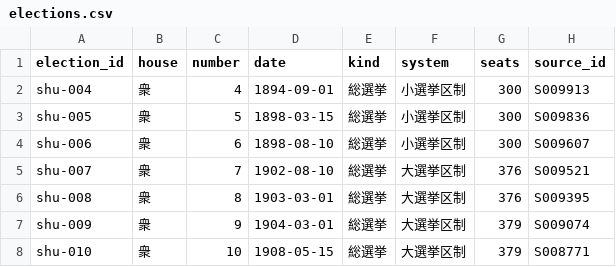
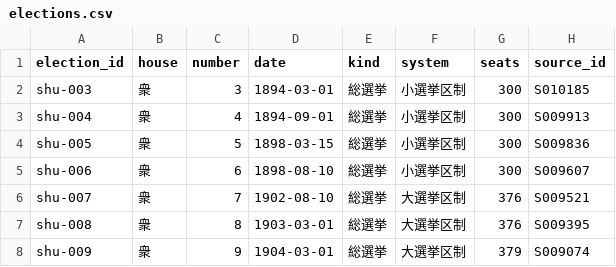
Before and after one commit to s2202-3099/kokkai-soran, a CSV file: data/elections.csv, drawn as a sheet; only a part is shown; the shorter side is filled out with more unchanged rows; the diff names each change by its address in the sheet, - before the commit and + after, or states it on an @@ line.

```diff
--- a/data/elections.csv
+++ b/data/elections.csv
+row 2: shu-003 | 衆 | 3 | 1894-03-01 | 総選挙 | 小選挙区制 | 300 | S010185
```
Also changed, not shown: data/aliases.csv, data/districts.csv, 11 other files.
